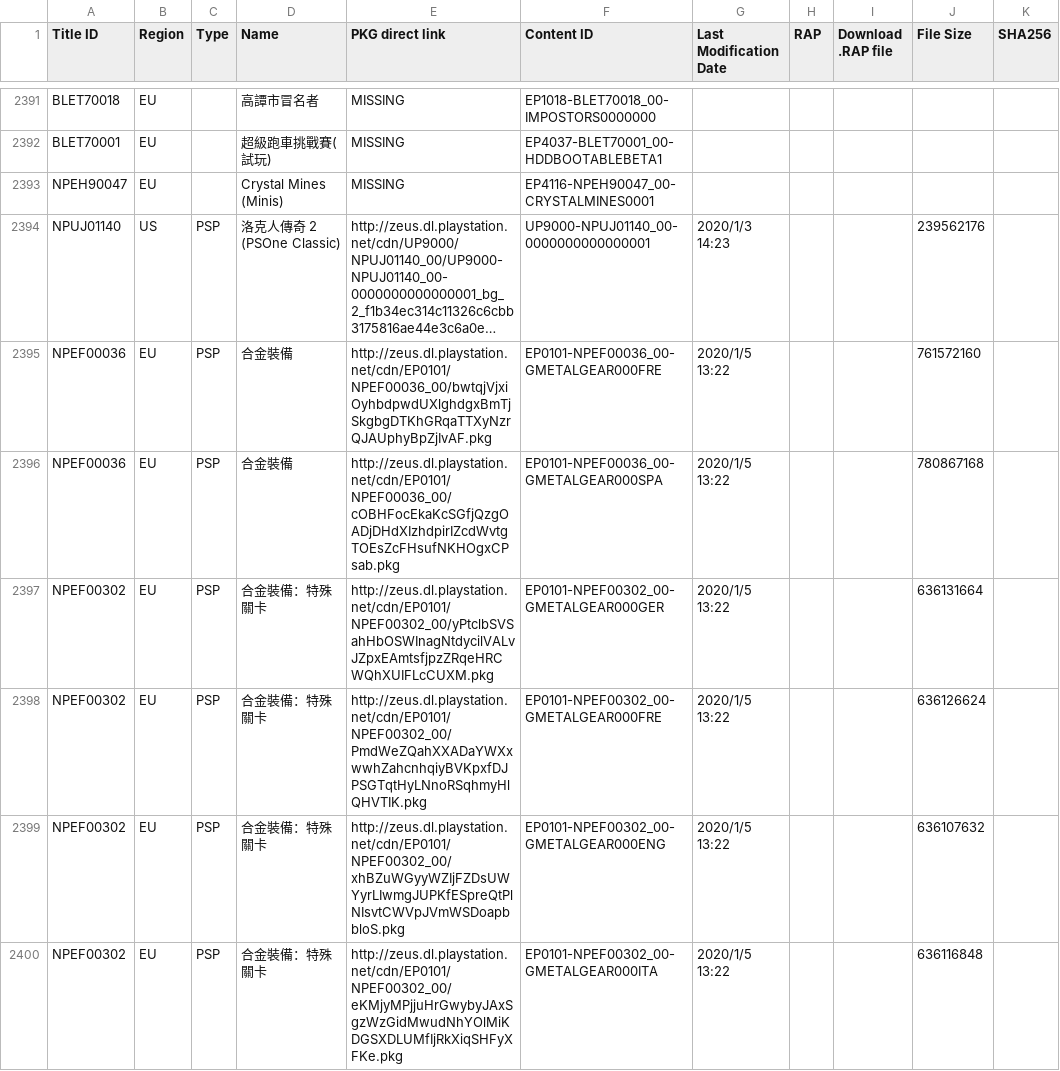
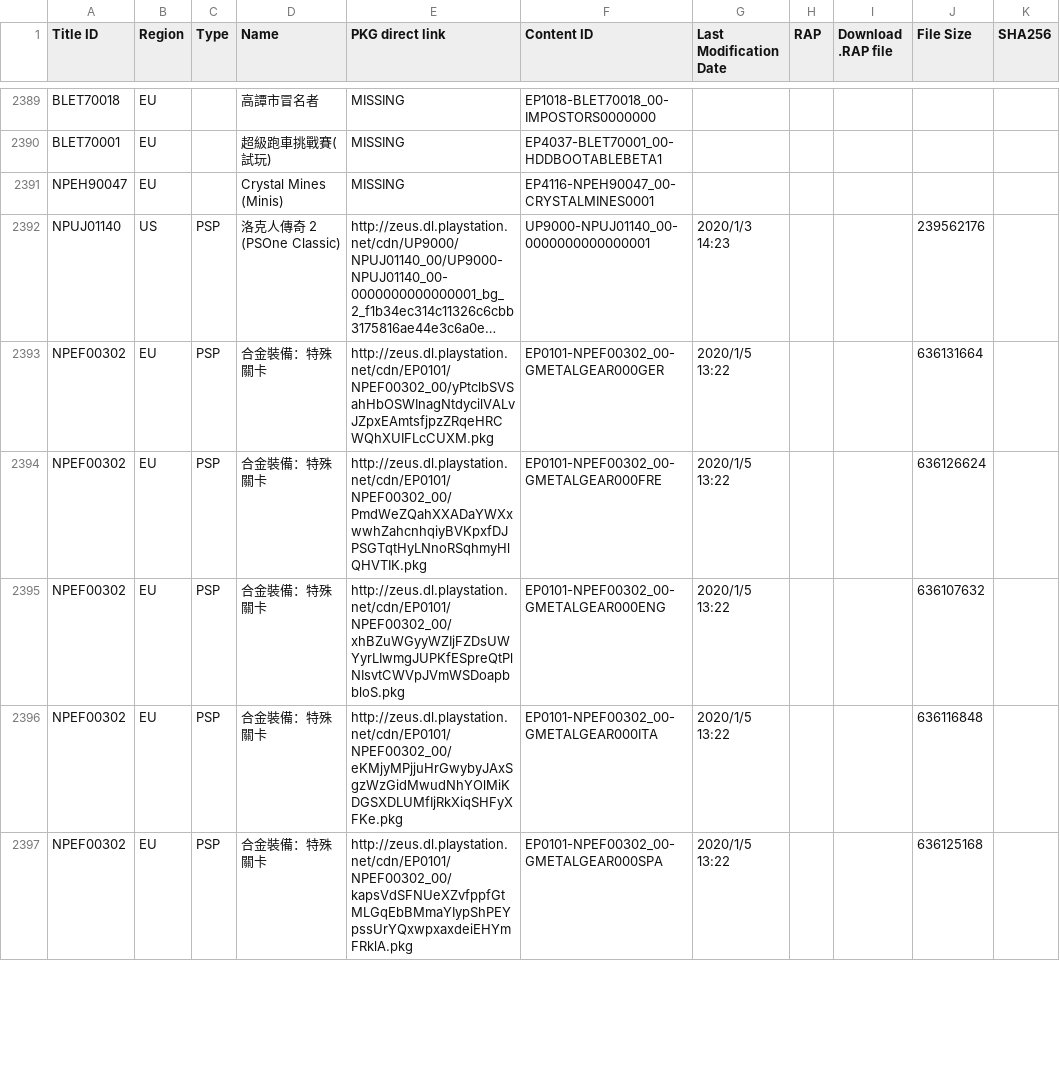
Before and after one commit to nulllpoint/NPS_Chinese_Version, a TSV file: PSP_GAMES_TC.tsv, drawn as a sheet; only a part is shown, gaps mark what is left out; the shorter side is filled out with more unchanged rows; long unchanged cells end in …; the diff covers the shown part only; the diff names each change by its address in the sheet, - before the commit and + after, or states it on an @@ line.

```diff
--- a/PSP_GAMES_TC.tsv
+++ b/PSP_GAMES_TC.tsv
-row 2395: NPEF00036 | EU | PSP | 合金裝備 | http://zeus.dl.playstation.net/cdn/EP0101/NPEF00036_00/bwtqjVjxiOyhbdpwdUXlghdgxBmTjSkgbgDTKhGRqaTTXyNzrQJAUphyBpZjIvAF.pkg | EP0101-NPEF00036_00-GMETALGEAR000FRE | 2020/1/5 13:22 |  |  | 761572160
-row 2396: NPEF00036 | EU | PSP | 合金裝備 | http://zeus.dl.playstation.net/cdn/EP0101/NPEF00036_00/cOBHFocEkaKcSGfjQzgOADjDHdXIzhdpirIZcdWvtgTOEsZcFHsufNKHOgxCPsab.pkg | EP0101-NPEF00036_00-GMETALGEAR000SPA | 2020/1/5 13:22 |  |  | 780867168
```
Also changed, not shown: 5 removed rows and 1 edited cell elsewhere in this file, PSP_GAMES_EN.tsv, PSP_GAMES_SC.tsv, 3 other files.
